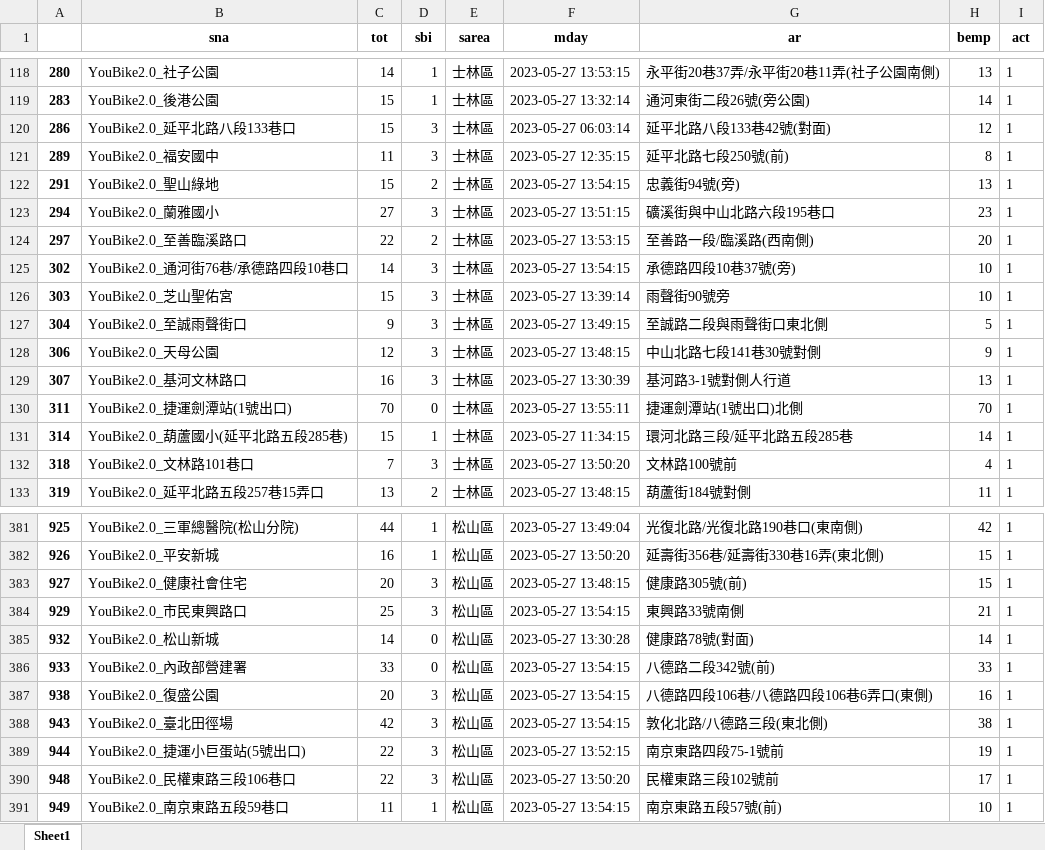
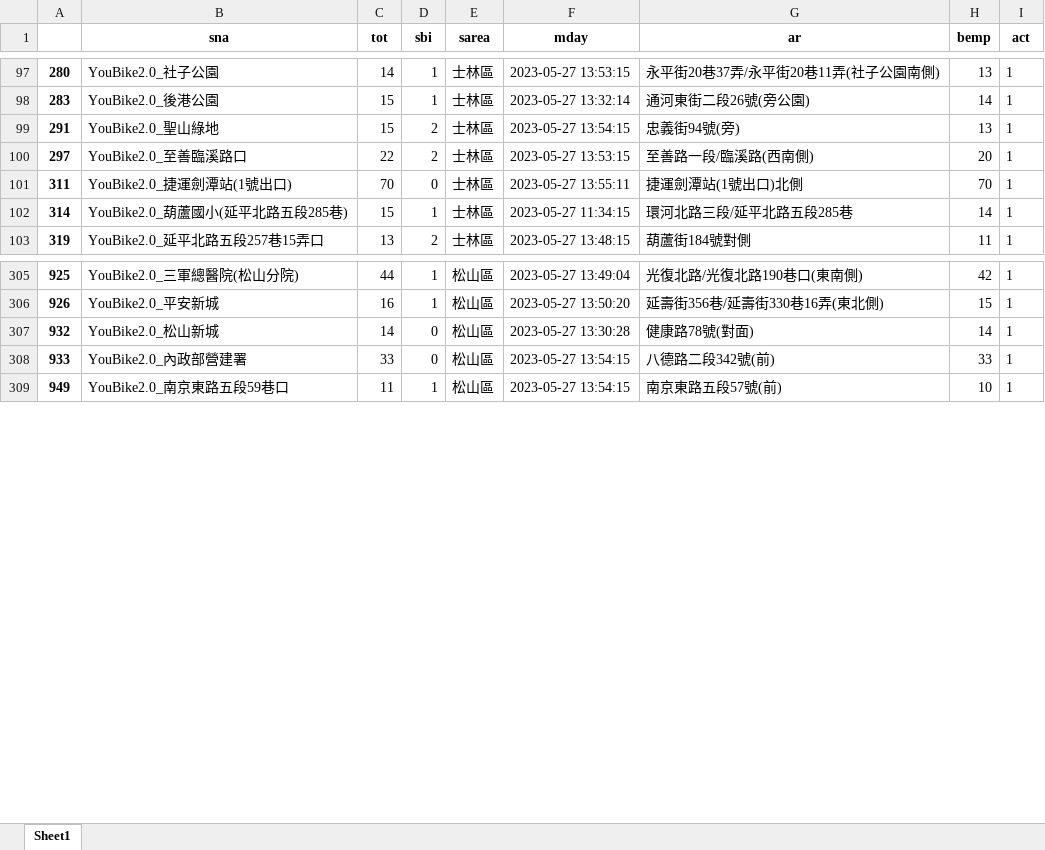
Before and after one commit to mina123779/112_Python, an Excel workbook: 可借小於3的站點.xlsx, sheet Sheet1, drawn as a sheet; only a part is shown, gaps mark what is left out; values as stored, in another font and other column widths than the file's, no borders; the diff covers the shown part only; the diff names each change by its address in the sheet, - before the commit and + after, or states it on an @@ line.

```diff
--- a/可借小於3的站點.xlsx (sheet Sheet1)
+++ b/可借小於3的站點.xlsx (sheet Sheet1)
-row 120: 286 | YouBike2.0_延平北路八段133巷口 | 15 | 3 | 士林區 | 2023-05-27 06:03:14 | 延平北路八段133巷42號(對面) | 12 | 1
-row 121: 289 | YouBike2.0_福安國中 | 11 | 3 | 士林區 | 2023-05-27 12:35:15 | 延平北路七段250號(前) | 8 | 1
-row 123: 294 | YouBike2.0_蘭雅國小 | 27 | 3 | 士林區 | 2023-05-27 13:51:15 | 礦溪街與中山北路六段195巷口 | 23 | 1
-row 125: 302 | YouBike2.0_通河街76巷/承德路四段10巷口 | 14 | 3 | 士林區 | 2023-05-27 13:54:15 | 承德路四段10巷37號(旁) | 10 | 1
-row 126: 303 | YouBike2.0_芝山聖佑宮 | 15 | 3 | 士林區 | 2023-05-27 13:39:14 | 雨聲街90號旁 | 10 | 1
-row 127: 304 | YouBike2.0_至誠雨聲街口 | 9 | 3 | 士林區 | 2023-05-27 13:49:15 | 至誠路二段與雨聲街口東北側 | 5 | 1
-row 128: 306 | YouBike2.0_天母公園 | 12 | 3 | 士林區 | 2023-05-27 13:48:15 | 中山北路七段141巷30號對側 | 9 | 1
-row 129: 307 | YouBike2.0_基河文林路口 | 16 | 3 | 士林區 | 2023-05-27 13:30:39 | 基河路3-1號對側人行道 | 13 | 1
-row 132: 318 | YouBike2.0_文林路101巷口 | 7 | 3 | 士林區 | 2023-05-27 13:50:20 | 文林路100號前 | 4 | 1
-row 383: 927 | YouBike2.0_健康社會住宅 | 20 | 3 | 松山區 | 2023-05-27 13:48:15 | 健康路305號(前) | 15 | 1
-row 384: 929 | YouBike2.0_市民東興路口 | 25 | 3 | 松山區 | 2023-05-27 13:54:15 | 東興路33號南側 | 21 | 1
-row 387: 938 | YouBike2.0_復盛公園 | 20 | 3 | 松山區 | 2023-05-27 13:54:15 | 八德路四段106巷/八德路四段106巷6弄口(東側) | 16 | 1
-row 388: 943 | YouBike2.0_臺北田徑場 | 42 | 3 | 松山區 | 2023-05-27 13:54:15 | 敦化北路/八德路三段(東北側) | 38 | 1
-row 389: 944 | YouBike2.0_捷運小巨蛋站(5號出口) | 22 | 3 | 松山區 | 2023-05-27 13:52:15 | 南京東路四段75-1號前 | 19 | 1
-row 390: 948 | YouBike2.0_民權東路三段106巷口 | 22 | 3 | 松山區 | 2023-05-27 13:50:20 | 民權東路三段102號前 | 17 | 1
```
Also changed, not shown: 92 removed rows elsewhere in this sheet, 5 other files.
